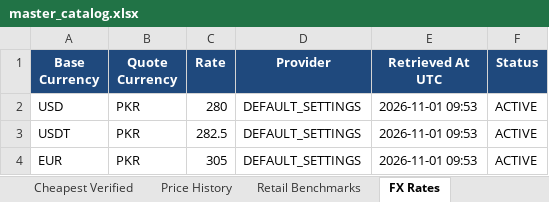
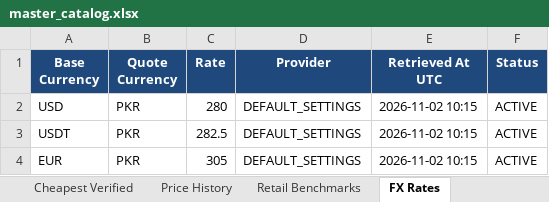
Before and after one commit to m-rehman55/ai-tool-gems-supplier-intelligence, an Excel workbook: master_catalog.xlsx, sheet FX Rates, drawn as a sheet; values as stored, in another font and other column widths than the file's, no borders; the diff names each change by its address in the sheet, - before the commit and + after, or states it on an @@ line.

Commit message:
chore(catalog): automated daily public price sync [skip ci]

```diff
--- a/master_catalog.xlsx (sheet FX Rates)
+++ b/master_catalog.xlsx (sheet FX Rates)
-E2:E4 (Retrieved At UTC): 2026-11-01 09:53
+E2:E4 (Retrieved At UTC): 2026-11-02 10:15
```
Also changed, not shown: sheet README.
